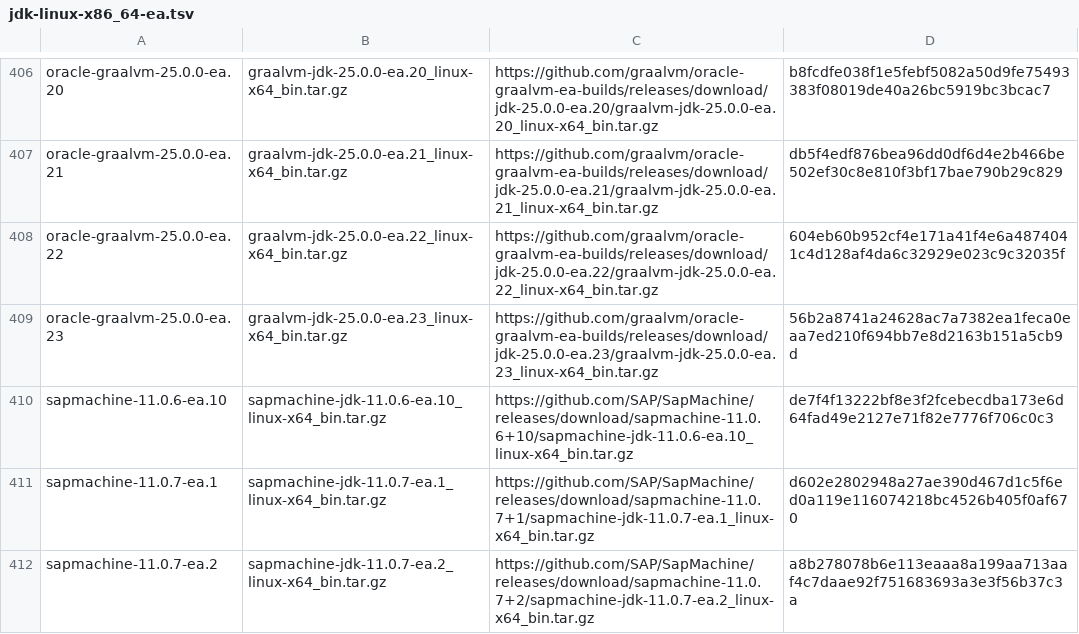
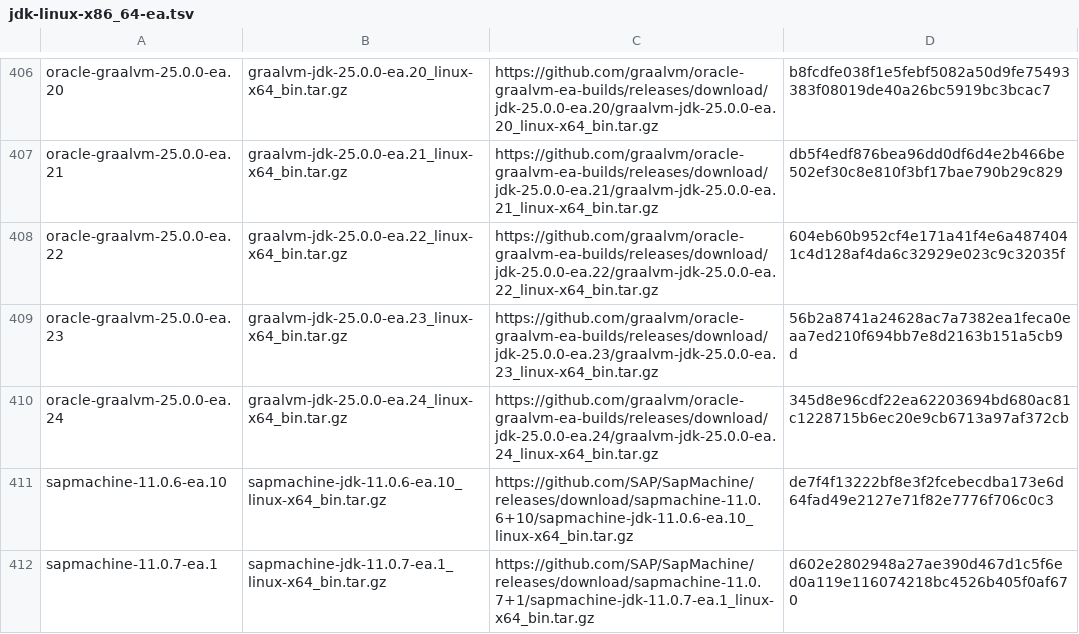
Before and after one commit to halcyon/asdf-java, a TSV file: data/jdk-linux-x86_64-ea.tsv, drawn as a sheet; only a part is shown, gaps mark what is left out; the shorter side is filled out with more unchanged rows; the diff covers the shown part only.

```diff
--- a/data/jdk-linux-x86_64-ea.tsv
+++ b/data/jdk-linux-x86_64-ea.tsv
@@ -409,2 +409,3 @@ oracle-graalvm-25.0.0-ea.22	graalvm-jdk-25.0.0-ea.22_linux-x64_bin.tar.gz	https:
 oracle-graalvm-25.0.0-ea.23	graalvm-jdk-25.0.0-ea.23_linux-x64_bin.tar.gz	https://github.com/graalvm/oracle-graalvm-ea-builds/releases/download/jdk-25.0.0-ea.23/graalvm-jdk-25.0.0-ea.23_linux-x64_bin.tar.gz	56b2a8741a24628ac7a7382ea1feca0eaa7ed210f694bb7e8d2163b151a5cb9d
+oracle-graalvm-25.0.0-ea.24	graalvm-jdk-25.0.0-ea.24_linux-x64_bin.tar.gz	https://github.com/graalvm/oracle-graalvm-ea-builds/releases/download/jdk-25.0.0-ea.24/graalvm-jdk-25.0.0-ea.24_linux-x64_bin.tar.gz	345d8e96cdf22ea62203694bd680ac81c1228715b6ec20e9cb6713a97af372cb
 sapmachine-11.0.6-ea.10	sapmachine-jdk-11.0.6-ea.10_linux-x64_bin.tar.gz	https://github.com/SAP/SapMachine/releases/download/sapmachine-11.0.6+10/sapmachine-jdk-11.0.6-ea.10_linux-x64_bin.tar.gz	de7f4f13222bf8e3f2fcebecdba173e6d64fad49e2127e71f82e7776f706c0c3
```
Also changed, not shown: 4 added rows elsewhere in this file, data/jdk-linux-aarch64-ea.tsv, data/jdk-macosx-aarch64-ea.tsv, 5 other files.
